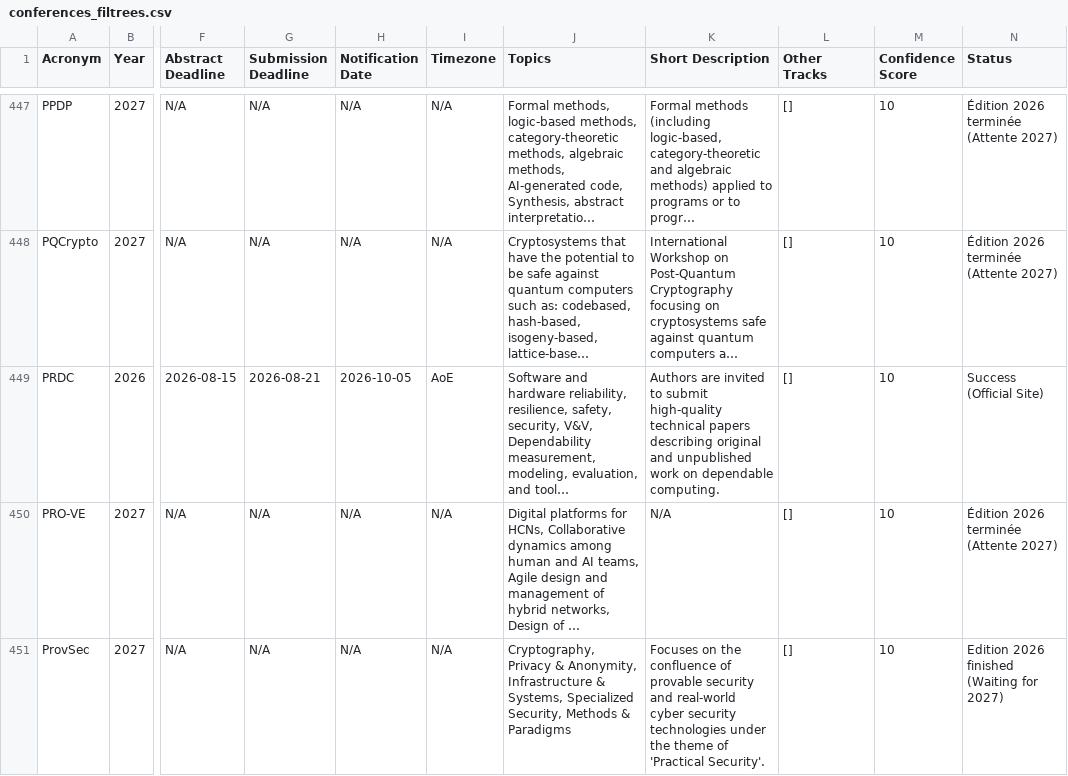
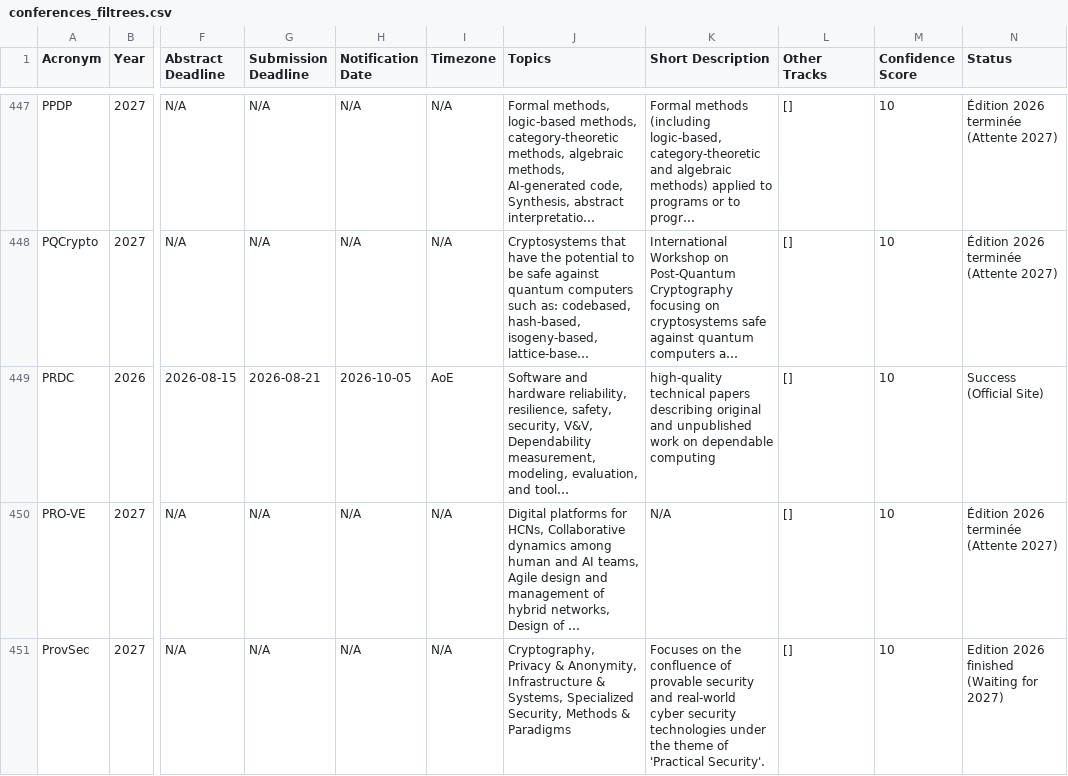
Before and after one commit to JohanPy/ICORESearch, a CSV file: conferences_filtrees.csv, drawn as a sheet; only a part is shown, gaps mark what is left out; long unchanged cells end in …; the diff covers the shown part only; the diff names each change by its address in the sheet, - before the commit and + after, or states it on an @@ line.

```diff
--- a/conferences_filtrees.csv
+++ b/conferences_filtrees.csv
-K449 (Short Description): Authors are invited to submit high-quality technical papers describing original and unpublished work on dependable computing.
+K449 (Short Description): high-quality technical papers describing original and unpublished work on dependable computing
```
Also changed, not shown: 30 edited cells elsewhere in this file, 1 other file.
